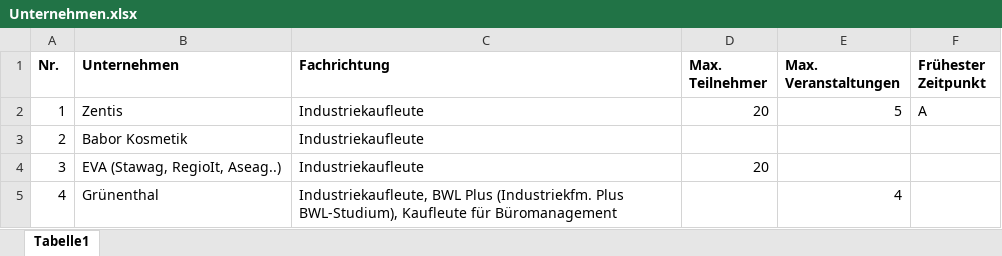
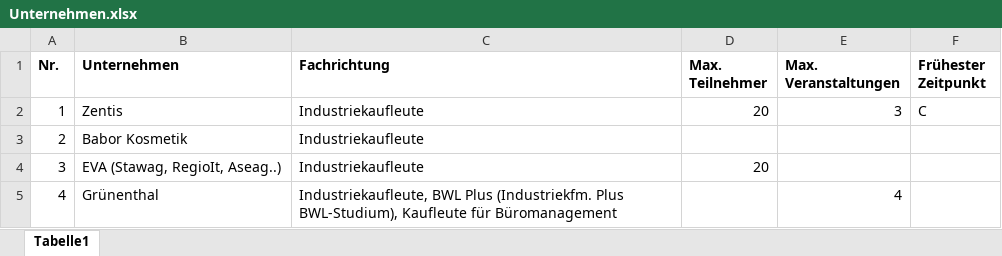
Before and after one commit to BWV-Simon/Schulprojekt_ITF211, an Excel workbook: eingabe/Unternehmen.xlsx, sheet Tabelle1, drawn as a sheet; only a part is shown; values as stored, in another font and other column widths than the file's, no borders; the diff names each change by its address in the sheet, - before the commit and + after, or states it on an @@ line.

```diff
--- a/eingabe/Unternehmen.xlsx (sheet Tabelle1)
+++ b/eingabe/Unternehmen.xlsx (sheet Tabelle1)
-E2 (Max. Veranstaltungen): 5
+E2 (Max. Veranstaltungen): 3
-F2 (Frühester Zeitpunkt): A
+F2 (Frühester Zeitpunkt): C
```
Also changed, not shown: ausgabe/zuordnung.xlsx, 9 other files.
